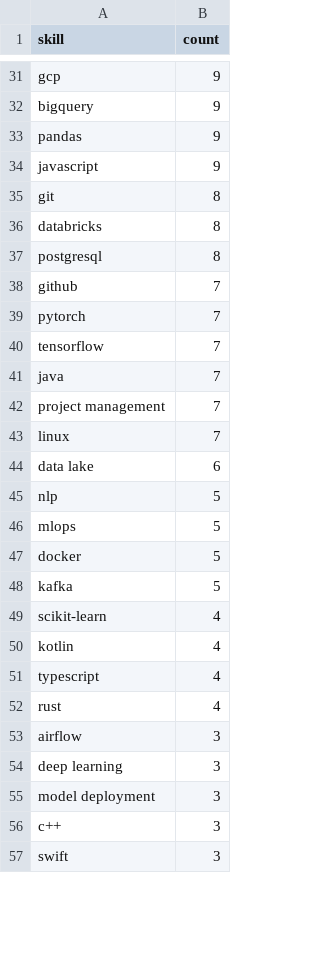
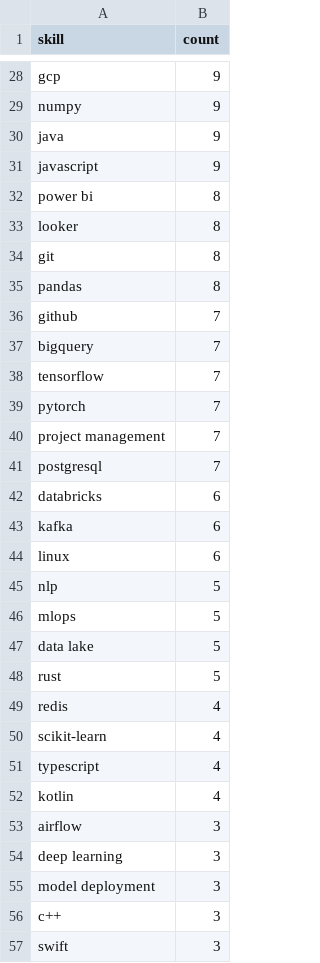
Before and after one commit to reddymohan-pro/pathfinder-job-navigator, a CSV file: data/skill_frequency.csv, drawn as a sheet; only a part is shown, gaps mark what is left out; removed rows and columns are numbered as before the commit, all else as after; the diff covers the shown part only; the diff names each change by its address in the sheet, - before the commit and + after, or states it on an @@ line.

```diff
--- a/data/skill_frequency.csv
+++ b/data/skill_frequency.csv
-A29 (skill): bigquery
+A29 (skill): numpy
-A30 (skill): pandas
+A30 (skill): java
+row 32: power bi | 8
+row 33: looker | 8
-A35 (skill): databricks
+A35 (skill): pandas
-row 37: postgresql | 8
+row 37: bigquery | 7
@@ row 40 moved to row 38: tensorflow @@
-row 41: java | 7
+row 41: postgresql | 7
+row 42: databricks | 6
+row 43: kafka | 6
-B44 (count): 7
+B44 (count): 6
-row 44: data lake | 6
-row 47: docker | 5
-A47 (skill): kafka
+A47 (skill): data lake
+row 48: rust | 5
+row 49: redis | 4
-row 52: rust | 4
```
Also changed, not shown: 8 added rows, 11 removed rows, 1 moved row and 12 edited cells elsewhere in this file, 3 other files.
